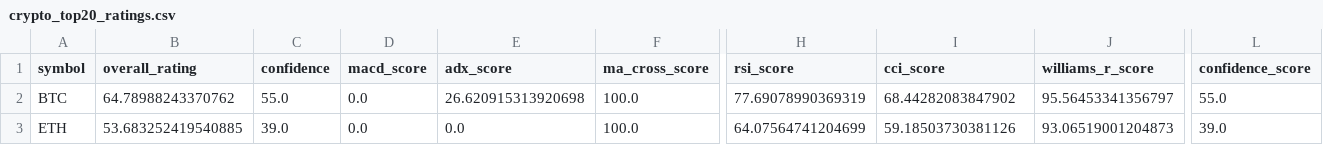
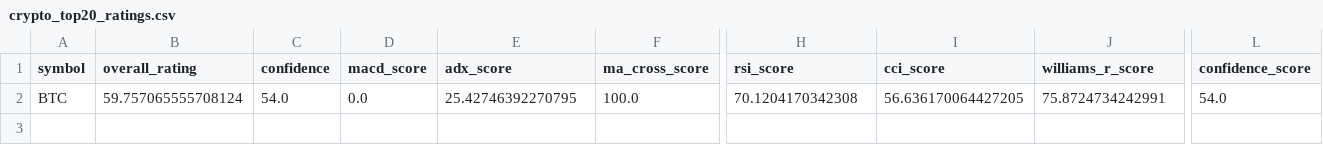
Before and after one commit to cr7pto0-py/crypto-tech-agent, a CSV file: crypto_top20_ratings.csv, drawn as a sheet; only a part is shown, gaps mark what is left out; rows hold the shown columns only; the diff names each change by its address in the sheet, - before the commit and + after, or states it on an @@ line.

```diff
--- a/crypto_top20_ratings.csv
+++ b/crypto_top20_ratings.csv
-B2 (overall_rating): 64.78988243370762
+B2 (overall_rating): 59.757065555708124
-C2 (confidence): 55.0
+C2 (confidence): 54.0
-E2 (adx_score): 26.620915313920698
+E2 (adx_score): 25.42746392270795
-H2 (rsi_score): 77.69078990369319
+H2 (rsi_score): 70.1204170342308
-I2 (cci_score): 68.44282083847902
+I2 (cci_score): 56.636170064427205
-J2 (williams_r_score): 95.56453341356797
+J2 (williams_r_score): 75.8724734242991
-L2 (confidence_score): 55.0
+L2 (confidence_score): 54.0
-row 3: ETH | 53.683252419540885 | 39.0 | 0.0 | 0.0 | 100.0 | 64.07564741204699 | 59.18503730381126 | 93.06519001204873 | 39.0
```
